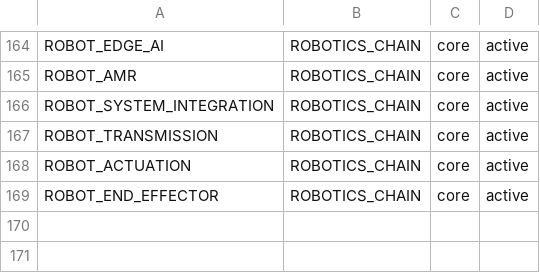
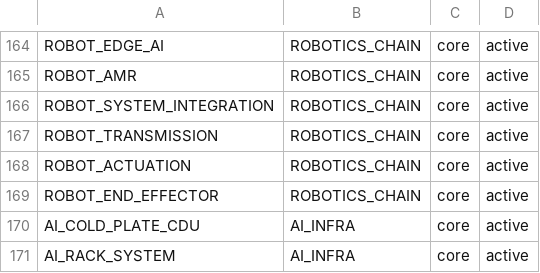
Before and after one commit to andryhappy0507-jpg/tw-stock-sector-radar, a CSV file: data/theme_group_map.csv, drawn as a sheet; only a part is shown, gaps mark what is left out; the diff names each change by its address in the sheet, - before the commit and + after, or states it on an @@ line.

```diff
--- a/data/theme_group_map.csv
+++ b/data/theme_group_map.csv
+row 170: AI_COLD_PLATE_CDU | AI_INFRA | core | active
+row 171: AI_RACK_SYSTEM | AI_INFRA | core | active
```
Also changed, not shown: data/stock_theme_map.csv, data/theme_master.csv, 1 other file.
